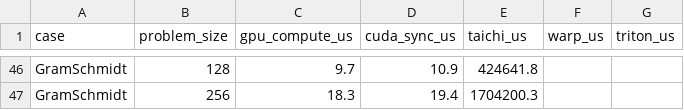
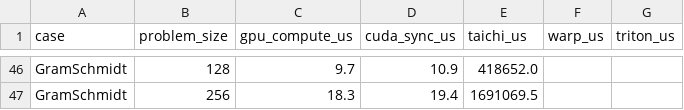
Before and after one commit to chhnb/spmd-dialect, a CSV file: benchmark/plots/dsl_decomposition.csv, drawn as a sheet; only a part is shown, gaps mark what is left out; the diff covers the shown part only; the diff names each change by its address in the sheet, - before the commit and + after, or states it on an @@ line.

```diff
--- a/benchmark/plots/dsl_decomposition.csv
+++ b/benchmark/plots/dsl_decomposition.csv
-E46 (taichi_us): 424641.8
+E46 (taichi_us): 418652.0
-E47 (taichi_us): 1704200.3
+E47 (taichi_us): 1691069.5
```
Also changed, not shown: 15 added rows, 15 removed rows and 40 edited cells elsewhere in this file, benchmark/matrix_results.csv, benchmark/plots/overhead_vs_kernels.csv, 4 other files.
